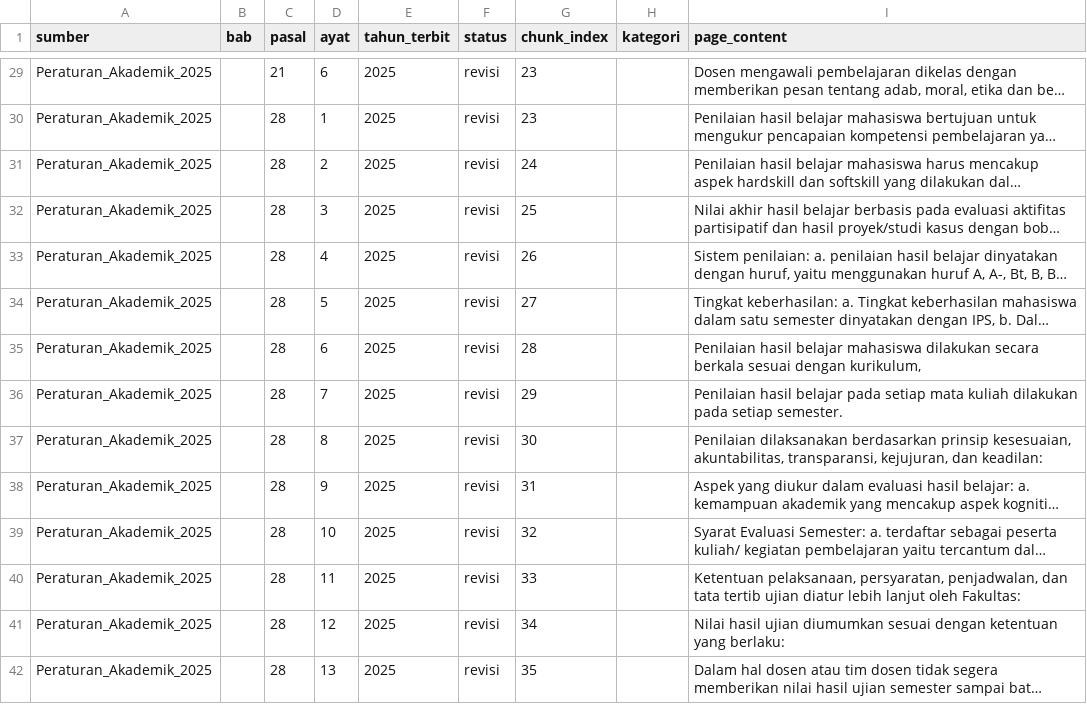
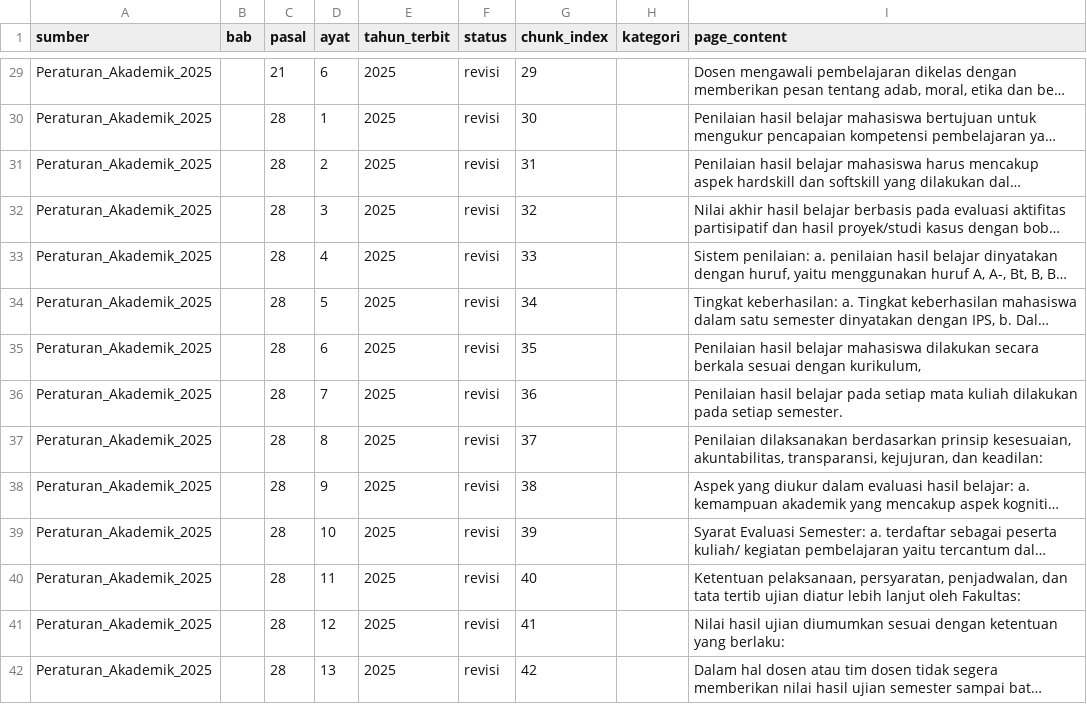
Before and after one commit to aismaanly/ocr-cleaning, a CSV file: output2025.csv, drawn as a sheet; only a part is shown, gaps mark what is left out; long unchanged cells end in …; the diff covers the shown part only; the diff names each change by its address in the sheet, - before the commit and + after, or states it on an @@ line.

```diff
--- a/output2025.csv
+++ b/output2025.csv
-G29 (chunk_index): 23
+G29 (chunk_index): 29
-G30 (chunk_index): 23
+G30 (chunk_index): 30
-G31 (chunk_index): 24
+G31 (chunk_index): 31
-G32 (chunk_index): 25
+G32 (chunk_index): 32
-G33 (chunk_index): 26
+G33 (chunk_index): 33
-G34 (chunk_index): 27
+G34 (chunk_index): 34
-G35 (chunk_index): 28
+G35 (chunk_index): 35
-G36 (chunk_index): 29
+G36 (chunk_index): 36
-G37 (chunk_index): 30
+G37 (chunk_index): 37
-G38 (chunk_index): 31
+G38 (chunk_index): 38
-G39 (chunk_index): 32
+G39 (chunk_index): 39
-G40 (chunk_index): 33
+G40 (chunk_index): 40
-G41 (chunk_index): 34
+G41 (chunk_index): 41
-G42 (chunk_index): 35
+G42 (chunk_index): 42
```
Also changed, not shown: 88 edited cells elsewhere in this file, 4 other files.
